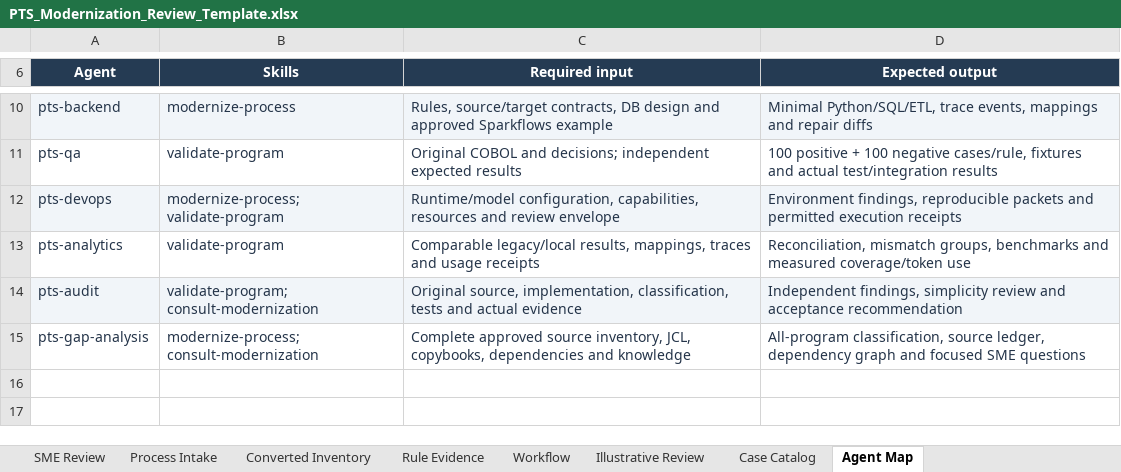
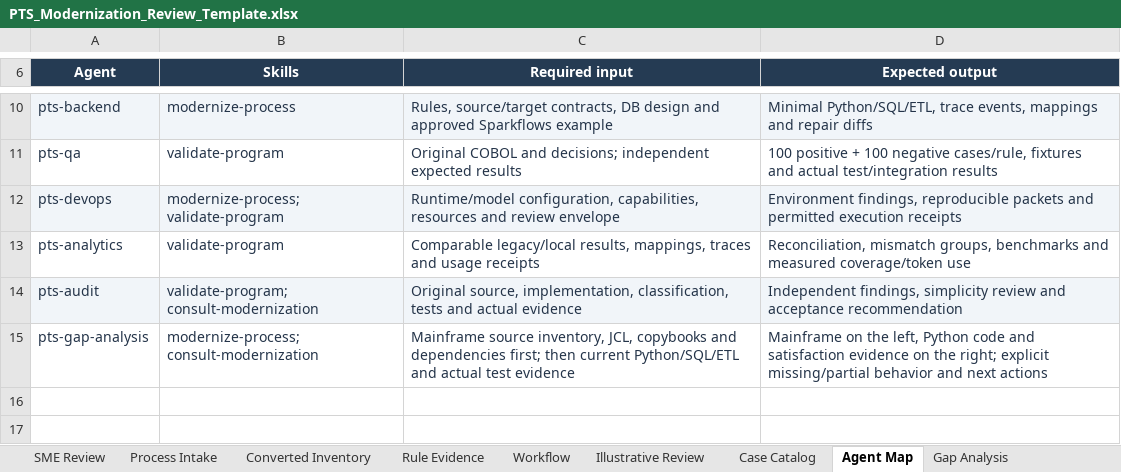
Before and after one commit to Snuthakki21/pts_modernization, an Excel workbook: examples/PTS_Modernization_Review_Template.xlsx, sheet Agent Map, drawn as a sheet; only a part is shown, gaps mark what is left out; values as stored, in another font and other column widths than the file's, no borders; table styles not drawn; the diff names each change by its address in the sheet, - before the commit and + after, or states it on an @@ line.

Commit message:
Anchor gap analysis in mainframe source with Python satisfaction evidence
Require source-led comparisons with original mainframe logic on the left and actual Python code, satisfaction explanation, evidence and remaining gaps on the right. Preserve unmatched and non-executable source dispositions. Add the aligned Gap Analysis workbook view and update specialist instructions and the specification.

Kit checks and workbook preservation/visual checks pass. No mainframe conversion or execution is claimed.

```diff
--- a/examples/PTS_Modernization_Review_Template.xlsx (sheet Agent Map)
+++ b/examples/PTS_Modernization_Review_Template.xlsx (sheet Agent Map)
+sheet tab: Gap Analysis
-C15 (Required input): Complete approved source inventory, JCL, copybooks, dependencies and knowledge
+C15 (Required input): Mainframe source inventory, JCL, copybooks and dependencies first; then current Python/SQL/ETL and actual test evidence
-D15 (Expected output): All-program classification, source ledger, dependency graph and focused SME questions
+D15 (Expected output): Mainframe on the left, Python code and satisfaction evidence on the right; explicit missing/partial behavior and next actions
```
Also changed, not shown: sheet Workflow, sheet SME Review, 8 other files.
